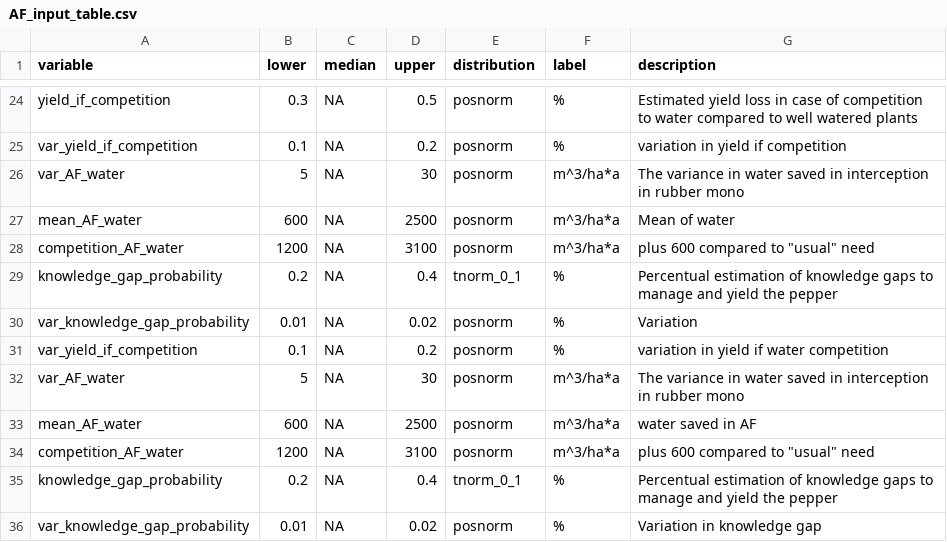
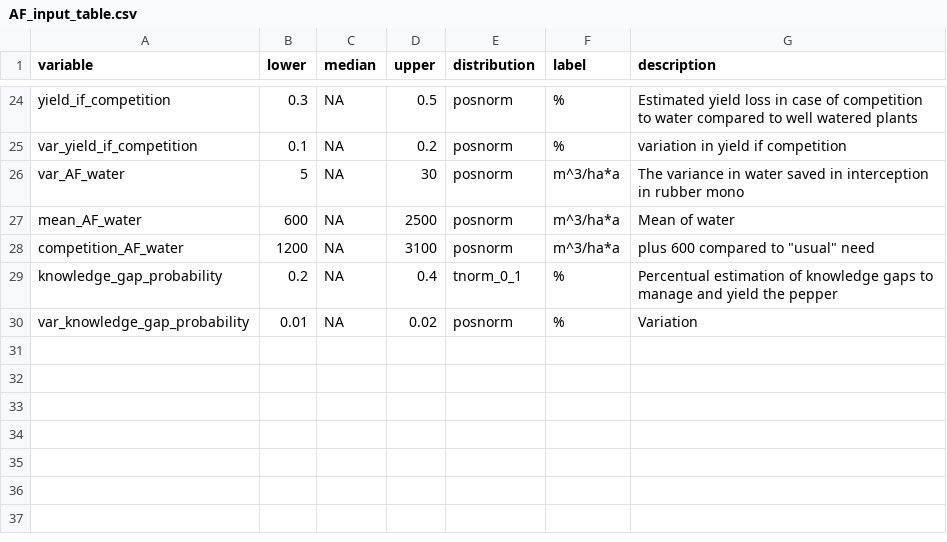
Before and after one commit to modhd/actual_NEPAL_pepper_AF, a CSV file: data/AF_input_table.csv, drawn as a sheet; only a part is shown, gaps mark what is left out.

Commit message:
Correct version since the immediate copy to this had duplicates

```diff
--- a/data/AF_input_table.csv
+++ b/data/AF_input_table.csv
@@ -30,7 +30 @@ knowledge_gap_probability;0.2;NA;0.4;tnorm_0_1;%;Percentual estimation of knowle
 var_knowledge_gap_probability;0.01;NA;0.02;posnorm;%;Variation
-var_yield_if_competition;0.1;NA;0.2;posnorm;%;variation in yield if water competition
-var_AF_water;5;NA;30;posnorm;m^3/ha*a ;The variance in water saved in interception in rubber mono
-mean_AF_water;600;NA;2500;posnorm;m^3/ha*a ; water saved in AF
-competition_AF_water;1200;NA;3100;posnorm;m^3/ha*a ;"plus 600 compared to ""usual"" need"
-knowledge_gap_probability;0.2;NA;0.4;tnorm_0_1;%;Percentual estimation of knowledge gaps to manage and yield the pepper
-var_knowledge_gap_probability;0.01;NA;0.02;posnorm;%;Variation in knowledge gap
```
